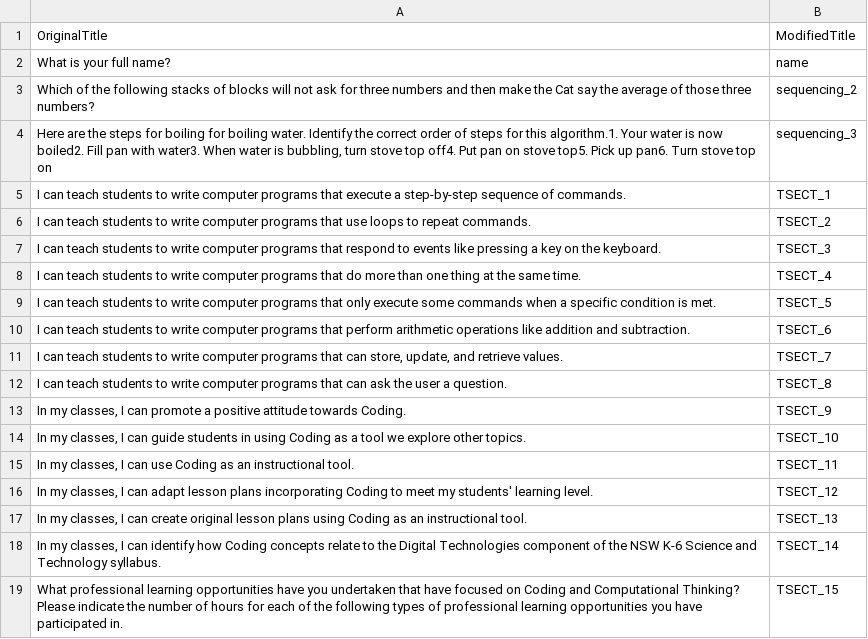
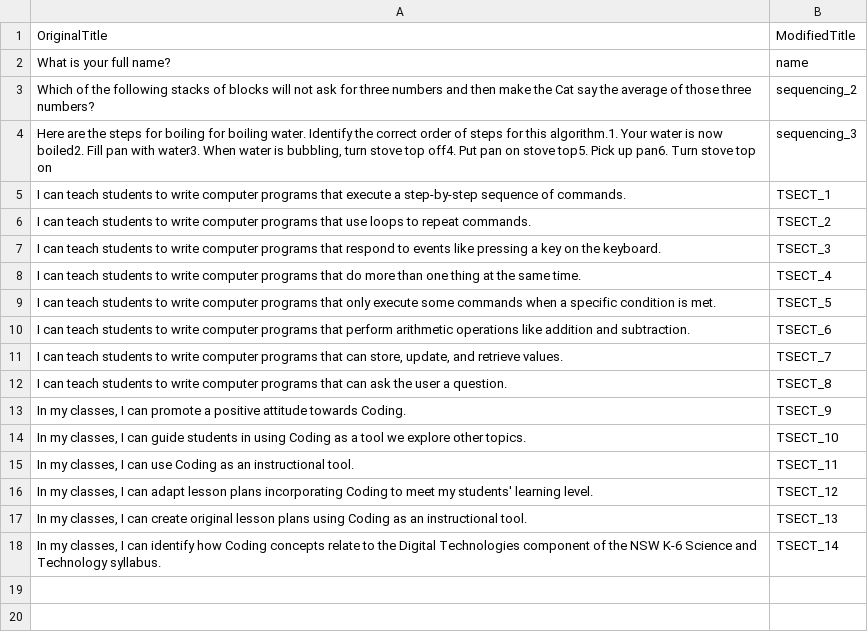
Before and after one commit to cs4s/coding_quiz_automarker, a CSV file: mapping_files/answer_headings.csv, drawn as a sheet; the diff names each change by its address in the sheet, - before the commit and + after, or states it on an @@ line.

```diff
--- a/mapping_files/answer_headings.csv
+++ b/mapping_files/answer_headings.csv
-row 19: What professional learning opportunities have you undertaken that have focused on Coding and Computational Thinking? Please indicate the number of hours for each of the following types of professional learning opportunities you have participated in. | TSECT_15
```
Also changed, not shown: mapping_files/answers.csv, 5 other files.
